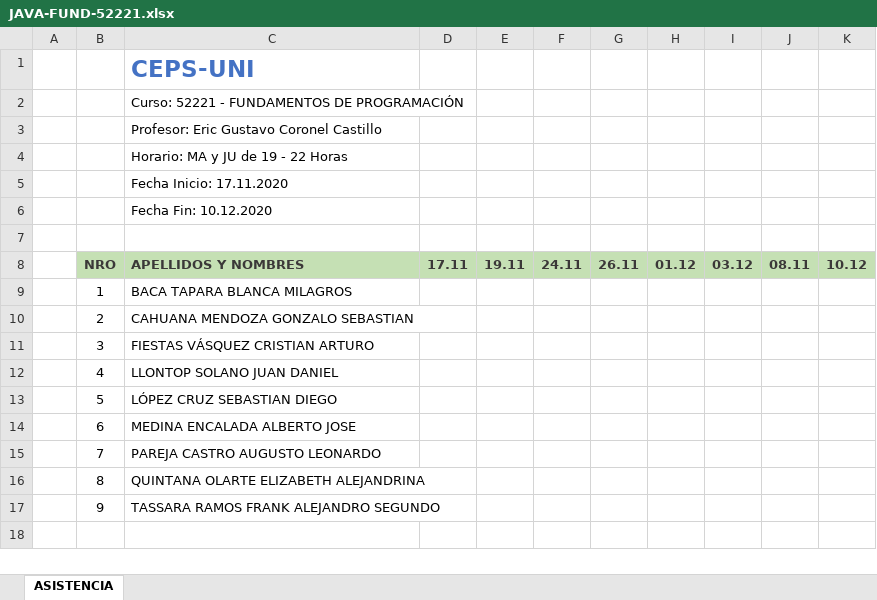
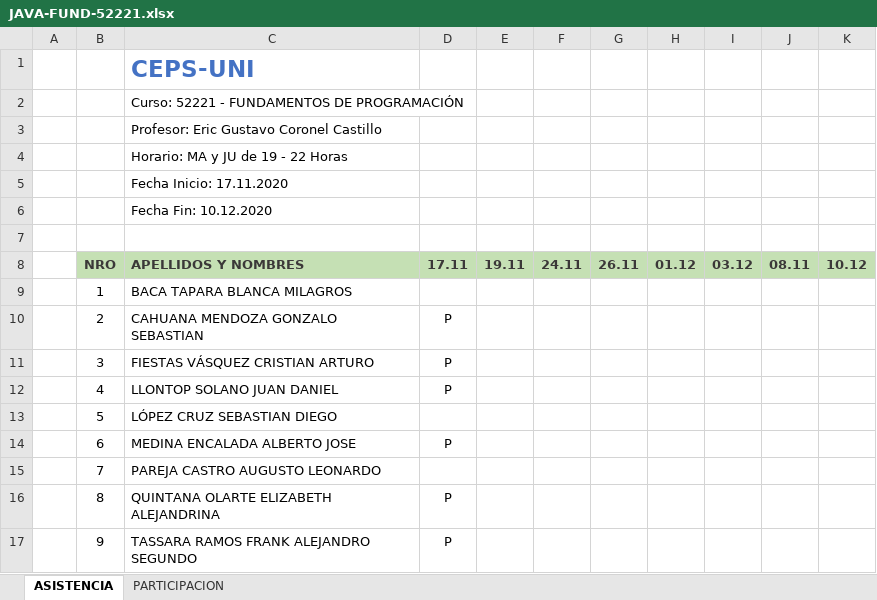
Before and after one commit to gcoronelc/JAVA-FUND-001, an Excel workbook: JAVA-FUND-52221.xlsx, sheet ASISTENCIA, drawn as a sheet; values as stored, in another font and other column widths than the file's, no borders; the diff names each change by its address in the sheet, - before the commit and + after, or states it on an @@ line.

```diff
--- a/JAVA-FUND-52221.xlsx (sheet ASISTENCIA)
+++ b/JAVA-FUND-52221.xlsx (sheet ASISTENCIA)
+sheet tab: PARTICIPACION
-D10:D12: (empty)
+D10:D12: P
-D14: (empty)
+D14: P
-D16:D17: (empty)
+D16:D17: P
```
Also changed, not shown: 24 other files.
